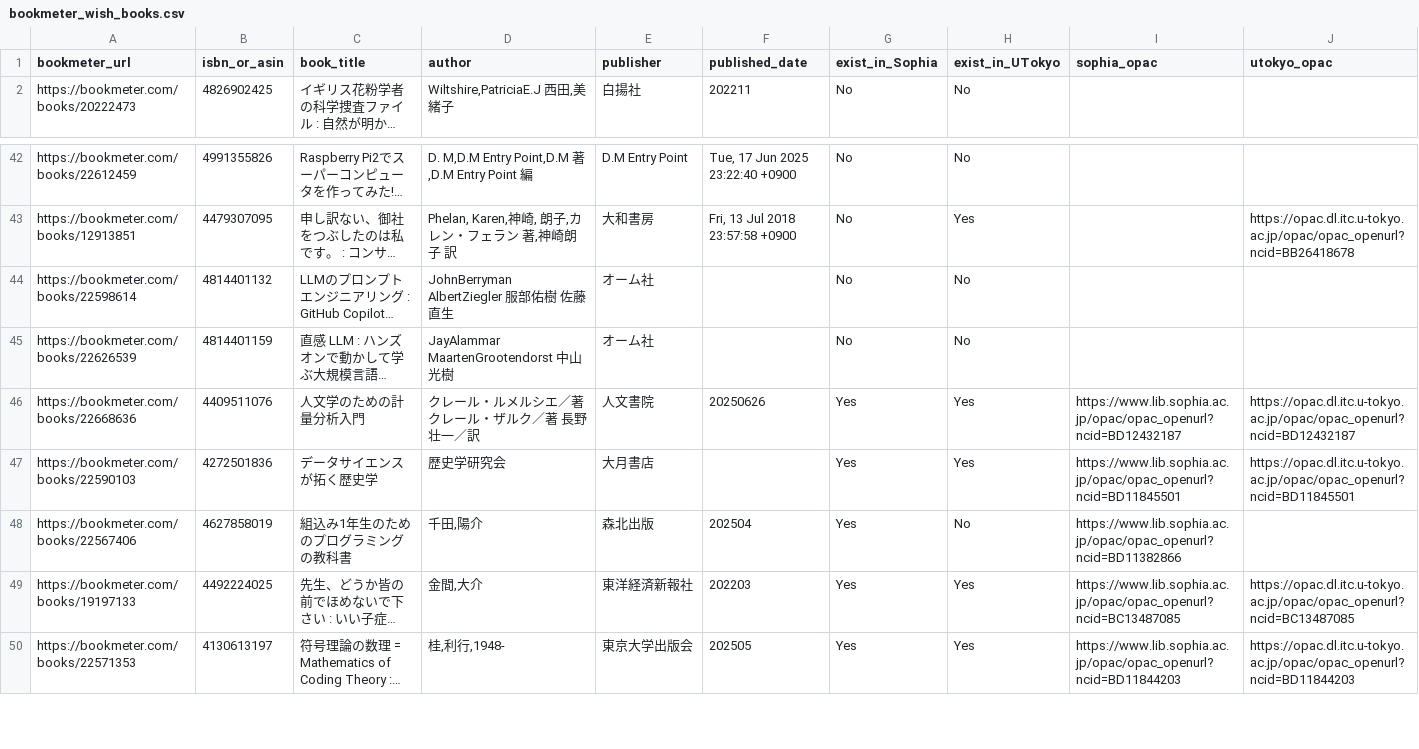
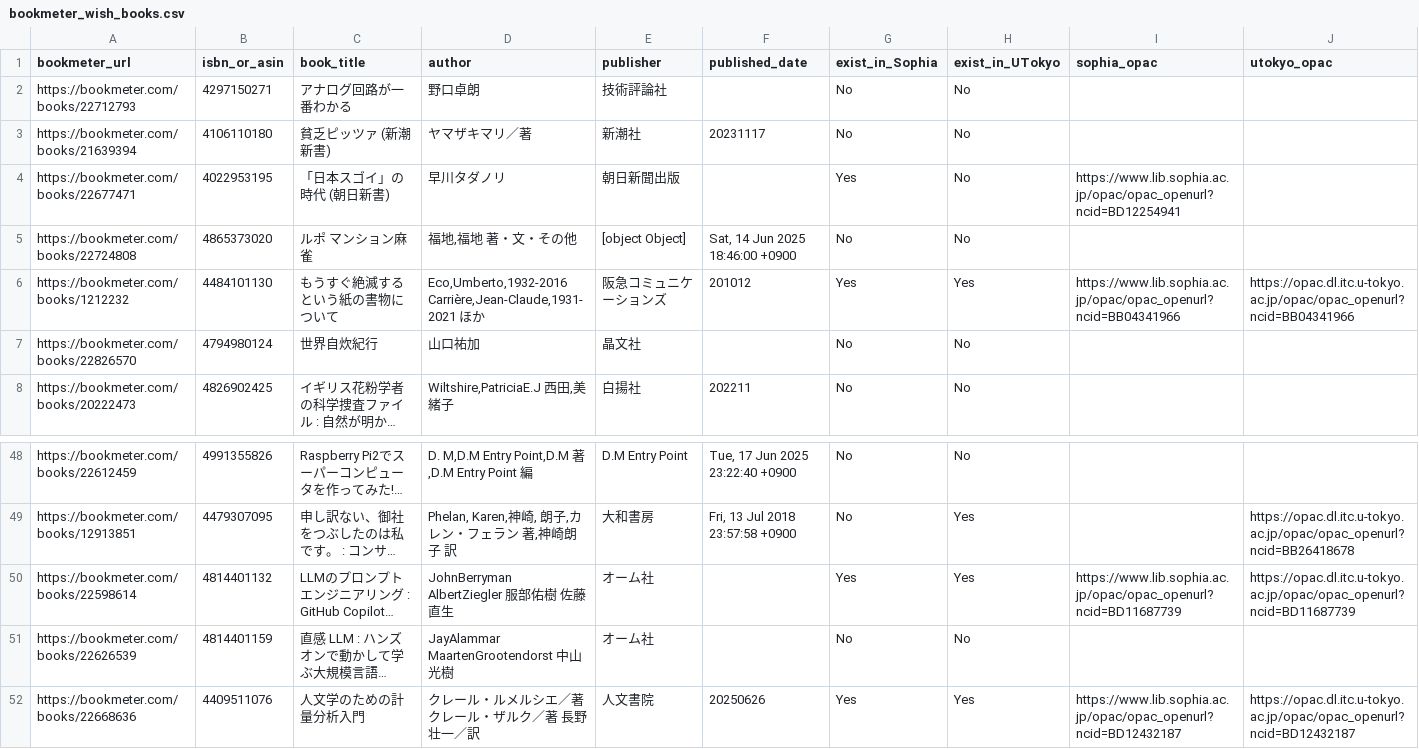
Before and after one commit to stepney141/bookmeter, a CSV file: csv/bookmeter_wish_books.csv, drawn as a sheet; only a part is shown, gaps mark what is left out; the shorter side is filled out with more unchanged rows; long unchanged cells end in …; addresses are those after the commit; rows hold the shown columns only; the diff names each change by its address in the sheet, - before the commit and + after, or states it on an @@ line.

```diff
--- a/csv/bookmeter_wish_books.csv
+++ b/csv/bookmeter_wish_books.csv
+row 2: https://bookmeter.com/books/22712793 | 4297150271 | アナログ回路が一番わかる | 野口卓朗 | 技術評論社 |  | No | No
+row 3: https://bookmeter.com/books/21639394 | 4106110180 | 貧乏ピッツァ (新潮新書) | ヤマザキマリ／著 | 新潮社 | 20231117 | No | No
+row 4: https://bookmeter.com/books/22677471 | 4022953195 | 「日本スゴイ」の時代 (朝日新書) | 早川タダノリ | 朝日新聞出版 |  | Yes | No | https://www.lib.sophia.ac.jp/opac/opac_openurl?ncid=BD12254941
+row 5: https://bookmeter.com/books/22724808 | 4865373020 | ルポ マンション麻雀 | 福地,福地 著・文・その他 | [object Object] | Sat, 14 Jun 2025 18:46:00 +0900 | No | No
+row 6: https://bookmeter.com/books/1212232 | 4484101130 | もうすぐ絶滅するという紙の書物について | Eco,Umberto,1932-2016 Carrière,Jean-Claude,1931-2021 ほか | 阪急コミュニケーションズ | 201012 | Yes | Yes | https://www.lib.sophia.ac.jp/opac/opac_openurl?ncid=BB04341966 | https://opac.dl.itc.u-tokyo.ac.jp/opac/opac_openurl?ncid=BB04341966
+row 7: https://bookmeter.com/books/22826570 | 4794980124 | 世界自炊紀行 | 山口祐加 | 晶文社 |  | No | No
-G50 (exist_in_Sophia): No
+G50 (exist_in_Sophia): Yes
-H50 (exist_in_UTokyo): No
+H50 (exist_in_UTokyo): Yes
-I50 (sophia_opac): (empty)
+I50 (sophia_opac): https://www.lib.sophia.ac.jp/opac/opac_openurl?ncid=BD11687739
-J50 (utokyo_opac): (empty)
+J50 (utokyo_opac): https://opac.dl.itc.u-tokyo.ac.jp/opac/opac_openurl?ncid=BD11687739
```
Also changed, not shown: csv/in_Sophia.csv, csv/in_Sophia_but_not_in_UTokyo.csv, 5 other files.
